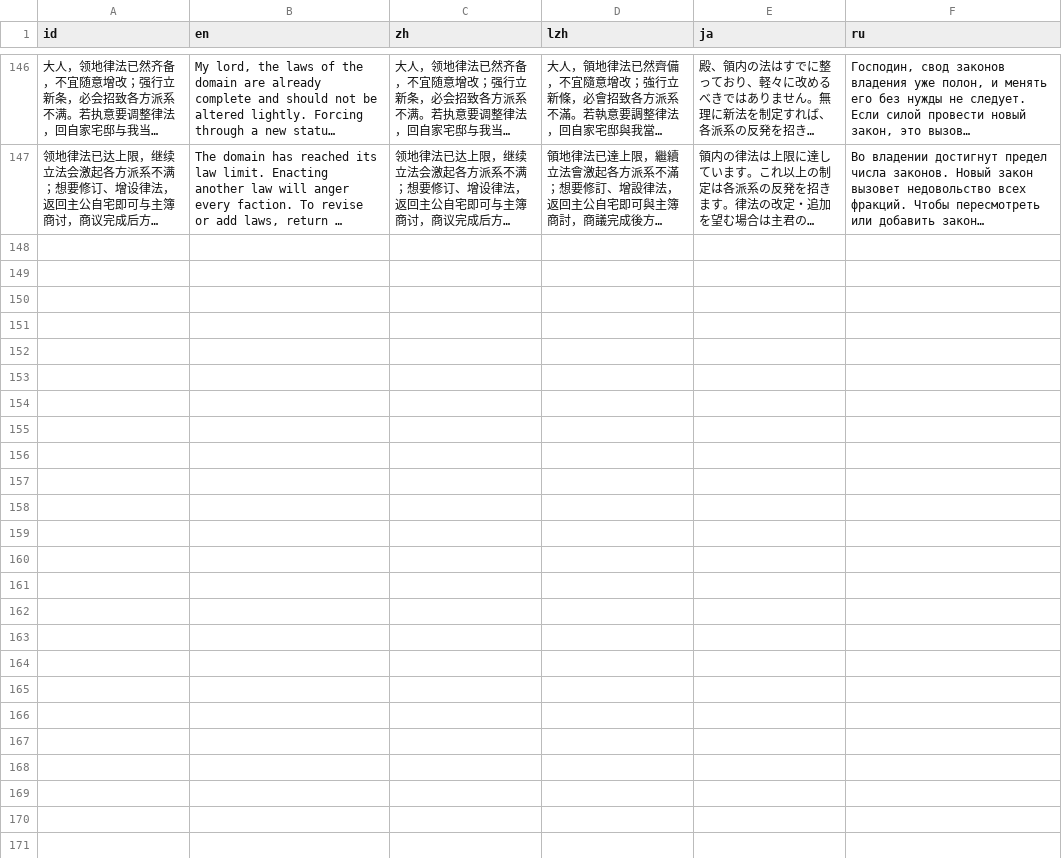
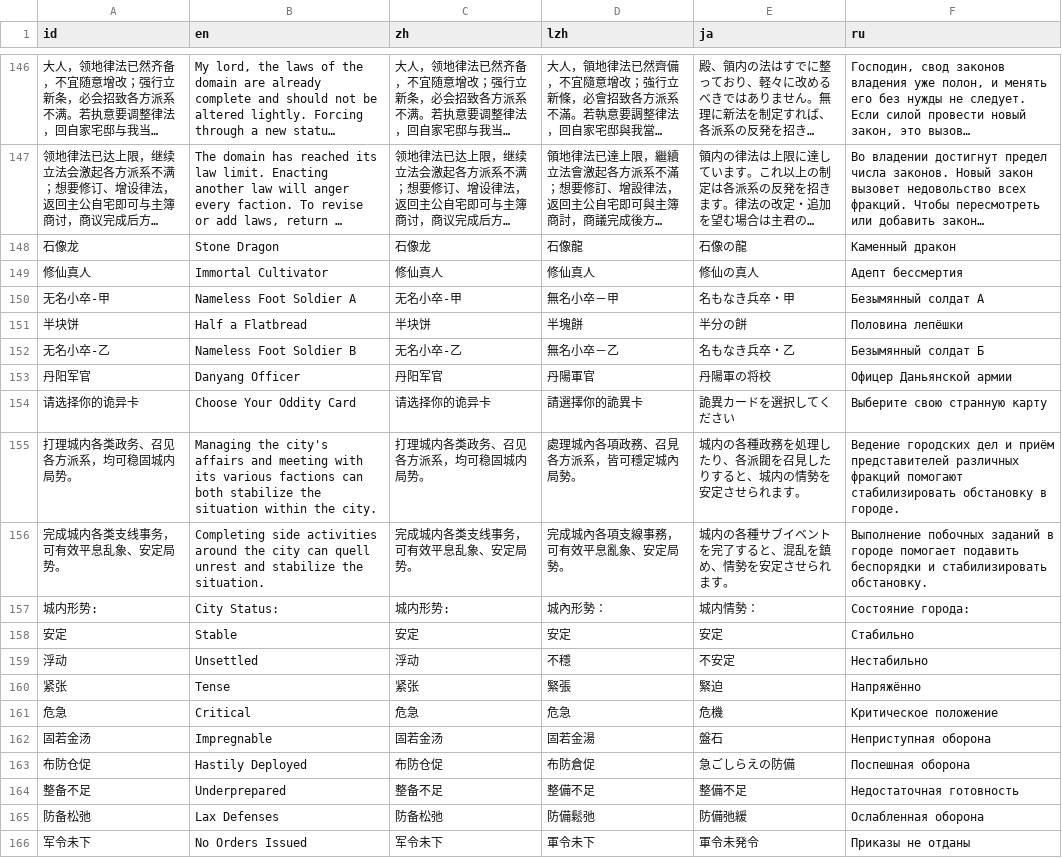
Before and after one commit to Drinkwang/threekindom, a CSV file: Asset/language/data3.csv, drawn as a sheet; only a part is shown, gaps mark what is left out; long unchanged cells end in …; the diff names each change by its address in the sheet, - before the commit and + after, or states it on an @@ line.

```diff
--- a/Asset/language/data3.csv
+++ b/Asset/language/data3.csv
+row 148: 石像龙 | Stone Dragon | 石像龙 | 石像龍 | 石像の龍 | Каменный дракон
+row 149: 修仙真人 | Immortal Cultivator | 修仙真人 | 修仙真人 | 修仙の真人 | Адепт бессмертия
+row 150: 无名小卒-甲 | Nameless Foot Soldier A | 无名小卒-甲 | 無名小卒－甲 | 名もなき兵卒・甲 | Безымянный солдат А
+row 151: 半块饼 | Half a Flatbread | 半块饼 | 半塊餅 | 半分の餅 | Половина лепёшки
+row 152: 无名小卒-乙 | Nameless Foot Soldier B | 无名小卒-乙 | 無名小卒－乙 | 名もなき兵卒・乙 | Безымянный солдат Б
+row 153: 丹阳军官 | Danyang Officer | 丹阳军官 | 丹陽軍官 | 丹陽軍の将校 | Офицер Даньянской армии
+row 154: 请选择你的诡异卡 | Choose Your Oddity Card | 请选择你的诡异卡 | 請選擇你的詭異卡 | 詭異カードを選択してください | Выберите свою странную карту
+row 155: 打理城内各类政务、召见各方派系，均可稳固城内局势。 | Managing the city's affairs and meeting with its various factions can both stabilize the situation within the city. | 打理城内各类政务、召见各方派系，均可稳固城内局势。 | 處理城內各項政務、召見各方派系，皆可穩定城內局勢。 | 城内の各種政務を処理したり、各派閥を召見したりすると、城内の情勢を安定させられます。 | Ведение городских дел и приём представителей различных фракций помогают стабилизировать обстановку в городе.
+row 156: 完成城内各类支线事务，可有效平息乱象、安定局势。 | Completing side activities around the city can quell unrest and stabilize the situation. | 完成城内各类支线事务，可有效平息乱象、安定局势。 | 完成城內各項支線事務，可有效平息亂象、安定局勢。 | 城内の各種サブイベントを完了すると、混乱を鎮め、情勢を安定させられます。 | Выполнение побочных заданий в городе помогает подавить беспорядки и стабилизировать обстановку.
+row 157: 城内形势: | City Status: | 城内形势: | 城內形勢： | 城内情勢： | Состояние города:
+row 158: 安定 | Stable | 安定 | 安定 | 安定 | Стабильно
+row 159: 浮动 | Unsettled | 浮动 | 不穩 | 不安定 | Нестабильно
+row 160: 紧张 | Tense | 紧张 | 緊張 | 緊迫 | Напряжённо
+row 161: 危急 | Critical | 危急 | 危急 | 危機 | Критическое положение
+row 162: 固若金汤 | Impregnable | 固若金汤 | 固若金湯 | 盤石 | Неприступная оборона
+row 163: 布防仓促 | Hastily Deployed | 布防仓促 | 布防倉促 | 急ごしらえの防備 | Поспешная оборона
+row 164: 整备不足 | Underprepared | 整备不足 | 整備不足 | 整備不足 | Недостаточная готовность
+row 165: 防备松弛 | Lax Defenses | 防备松弛 | 防備鬆弛 | 防備弛緩 | Ослабленная оборона
+row 166: 军令未下 | No Orders Issued | 军令未下 | 軍令未下 | 軍令未発令 | Приказы не отданы
```
Also changed, not shown: 19 other files.
